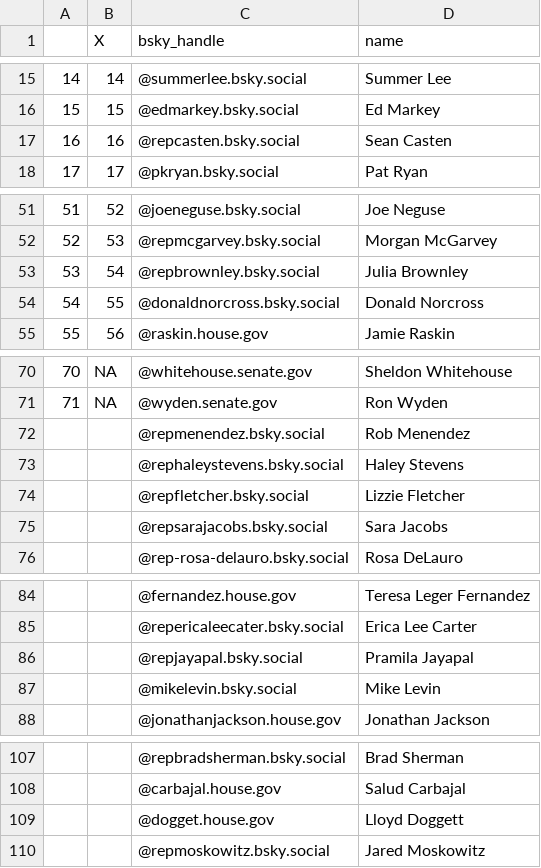
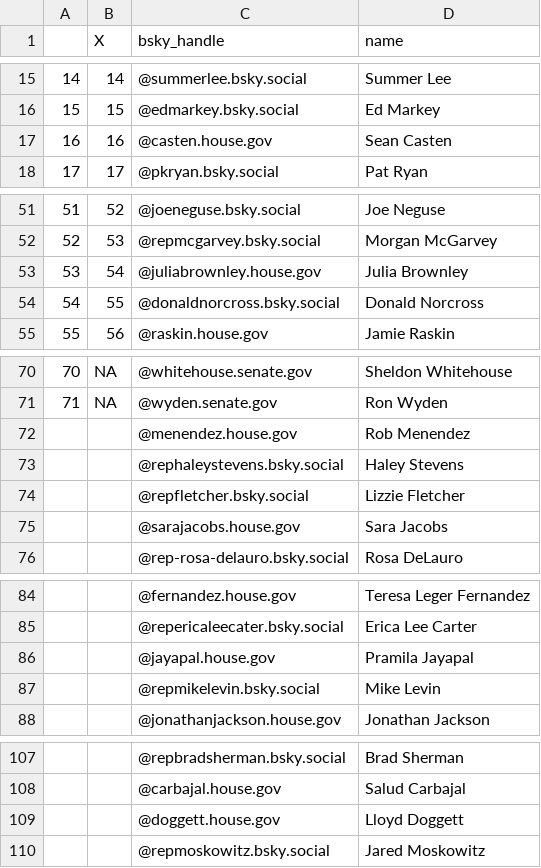
Before and after one commit to AlexDataPlatz/bsky_pols, a CSV file: bsky_us_2812.csv, drawn as a sheet; only a part is shown, gaps mark what is left out.

Commit message:
Add files via upload

```diff
--- a/bsky_us_2812.csv
+++ b/bsky_us_2812.csv
@@ -16,3 +16,3 @@
 15,15,@edmarkey.bsky.social,Ed Markey
-16,16,@repcasten.bsky.social,Sean Casten
+16,16,@casten.house.gov,Sean Casten
 17,17,@pkryan.bsky.social,Pat Ryan
@@ -52,3 +52,3 @@
 52,53,@repmcgarvey.bsky.social,Morgan McGarvey
-53,54,@repbrownley.bsky.social,Julia Brownley
+53,54,@juliabrownley.house.gov,Julia Brownley
 54,55,@donaldnorcross.bsky.social,Donald Norcross
@@ -71,6 +71,6 @@
 71,NA,@wyden.senate.gov,Ron Wyden
-,,@repmenendez.bsky.social,Rob Menendez
+,,@menendez.house.gov,Rob Menendez
 ,,@rephaleystevens.bsky.social,Haley Stevens
 ,,@repfletcher.bsky.social,Lizzie Fletcher
-,,@repsarajacobs.bsky.social,Sara Jacobs
+,,@sarajacobs.house.gov,Sara Jacobs
 ,,@rep-rosa-delauro.bsky.social,Rosa DeLauro
@@ -85,4 +85,4 @@
 ,,@repericaleecater.bsky.social,Erica Lee Carter
-,,@repjayapal.bsky.social,Pramila Jayapal
-,,@mikelevin.bsky.social,Mike Levin
+,,@jayapal.house.gov,Pramila Jayapal
+,,@repmikelevin.bsky.social,Mike Levin
 ,,@jonathanjackson.house.gov,Jonathan Jackson
@@ -108,3 +108,3 @@
 ,,@carbajal.house.gov,Salud Carbajal
-,,@dogget.house.gov,Lloyd Doggett
+,,@doggett.house.gov,Lloyd Doggett
 ,,@repmoskowitz.bsky.social,Jared Moskowitz
```
